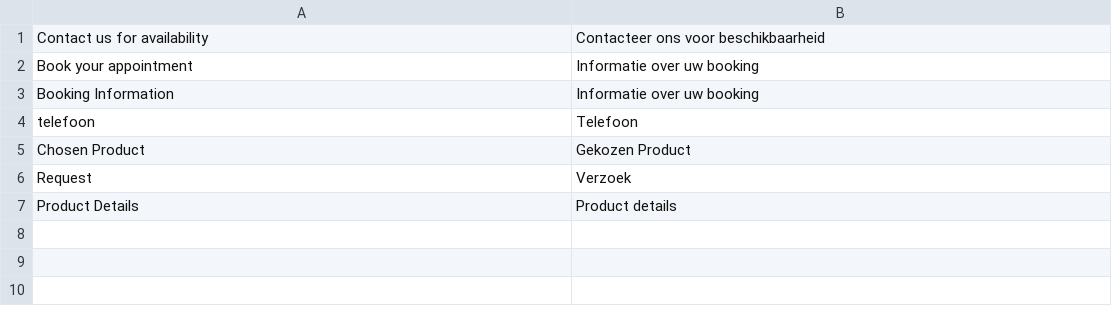
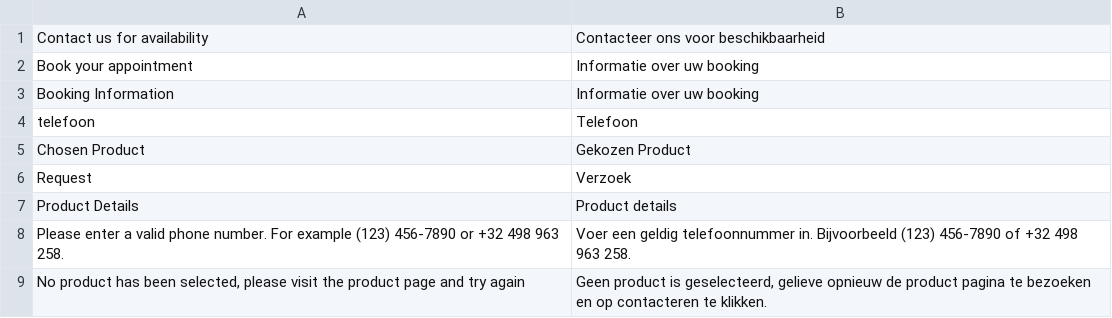
Before and after one commit to mitchvdl/theam_theme, a CSV file: app/locale/nl_NL/Theam_Booking.csv, drawn as a sheet; the diff names each change by its address in the sheet, - before the commit and + after, or states it on an @@ line.

Commit message:
completed booking email

```diff
--- a/app/locale/nl_NL/Theam_Booking.csv
+++ b/app/locale/nl_NL/Theam_Booking.csv
+row 8: Please enter a valid phone number. For example (123) 456-7890 or +32 498 963 258. | Voer een geldig telefoonnummer in. Bijvoorbeeld (123) 456-7890 of +32 498 963 258.
+row 9: No product has been selected, please visit the product page and try again | Geen product is geselecteerd, gelieve opnieuw de product pagina te bezoeken en op contacteren te klikken.
```
Also changed, not shown: 1 other file.
